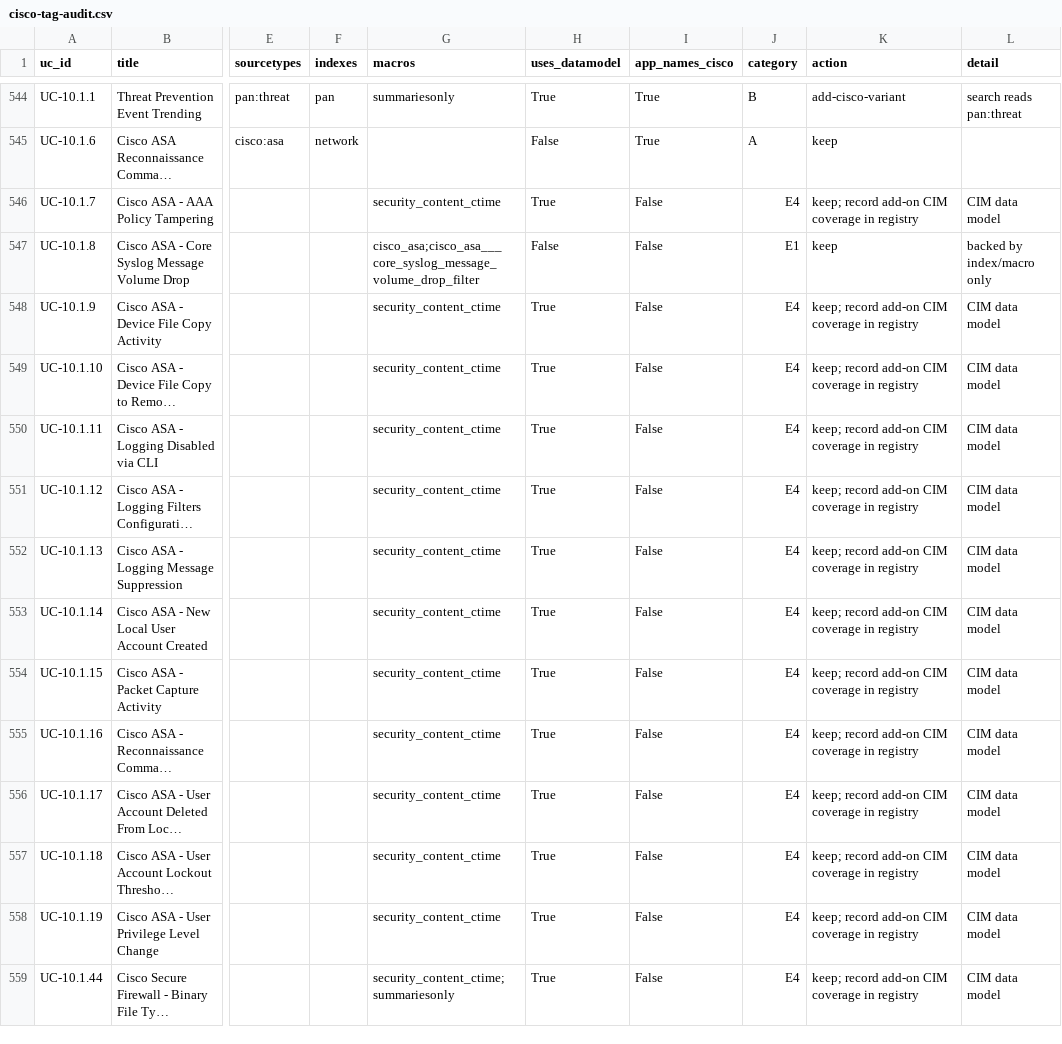
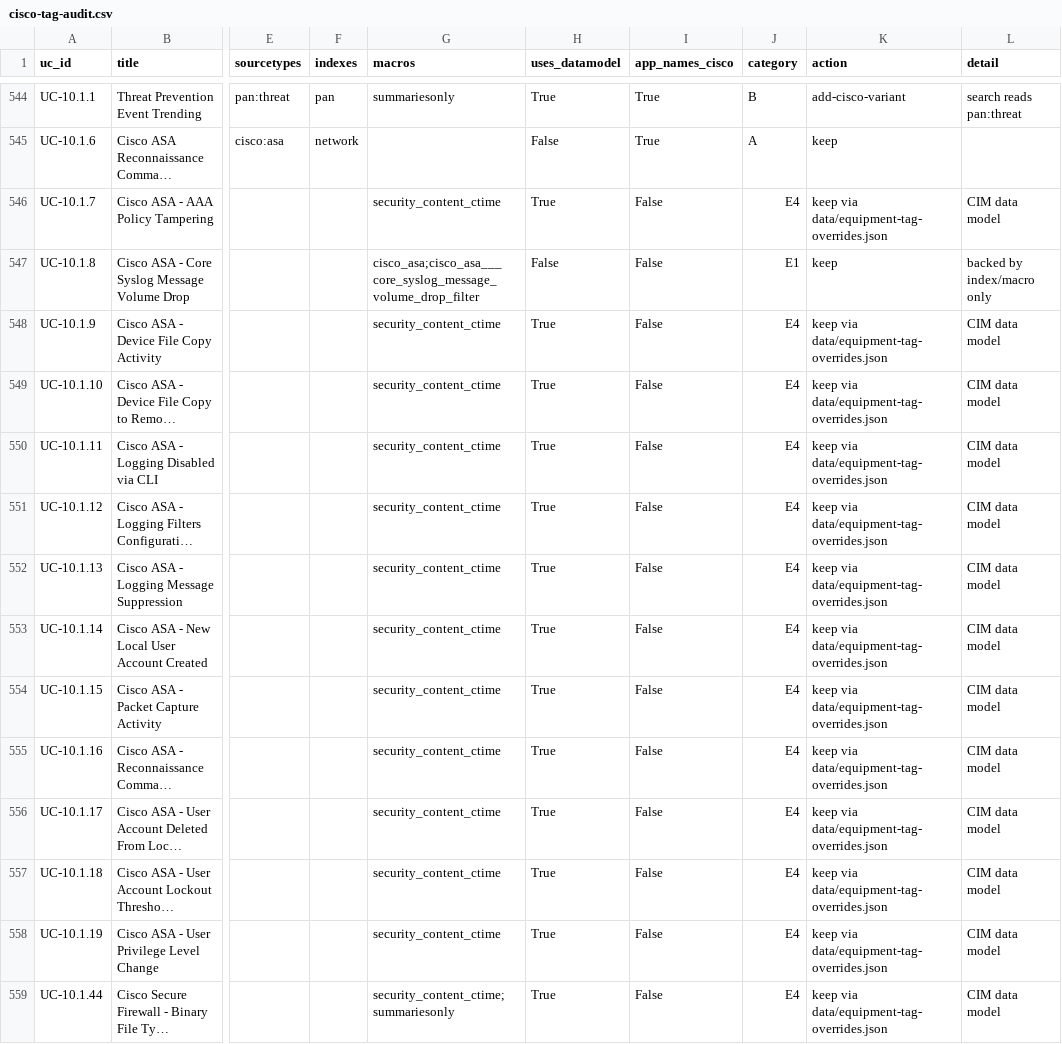
Before and after one commit to fenre/splunk-monitoring-use-cases, a CSV file: reports/cisco-tag-audit.csv, drawn as a sheet; only a part is shown, gaps mark what is left out; long unchanged cells end in …; the diff covers the shown part only; the diff names each change by its address in the sheet, - before the commit and + after, or states it on an @@ line.

```diff
--- a/reports/cisco-tag-audit.csv
+++ b/reports/cisco-tag-audit.csv
-K546 (action): keep; record add-on CIM coverage in registry
+K546 (action): keep via data/equipment-tag-overrides.json
-K548:K559 (action): keep; record add-on CIM coverage in registry
+K548:K559 (action): keep via data/equipment-tag-overrides.json
```
Also changed, not shown: 150 edited cells elsewhere in this file, 4 other files.
